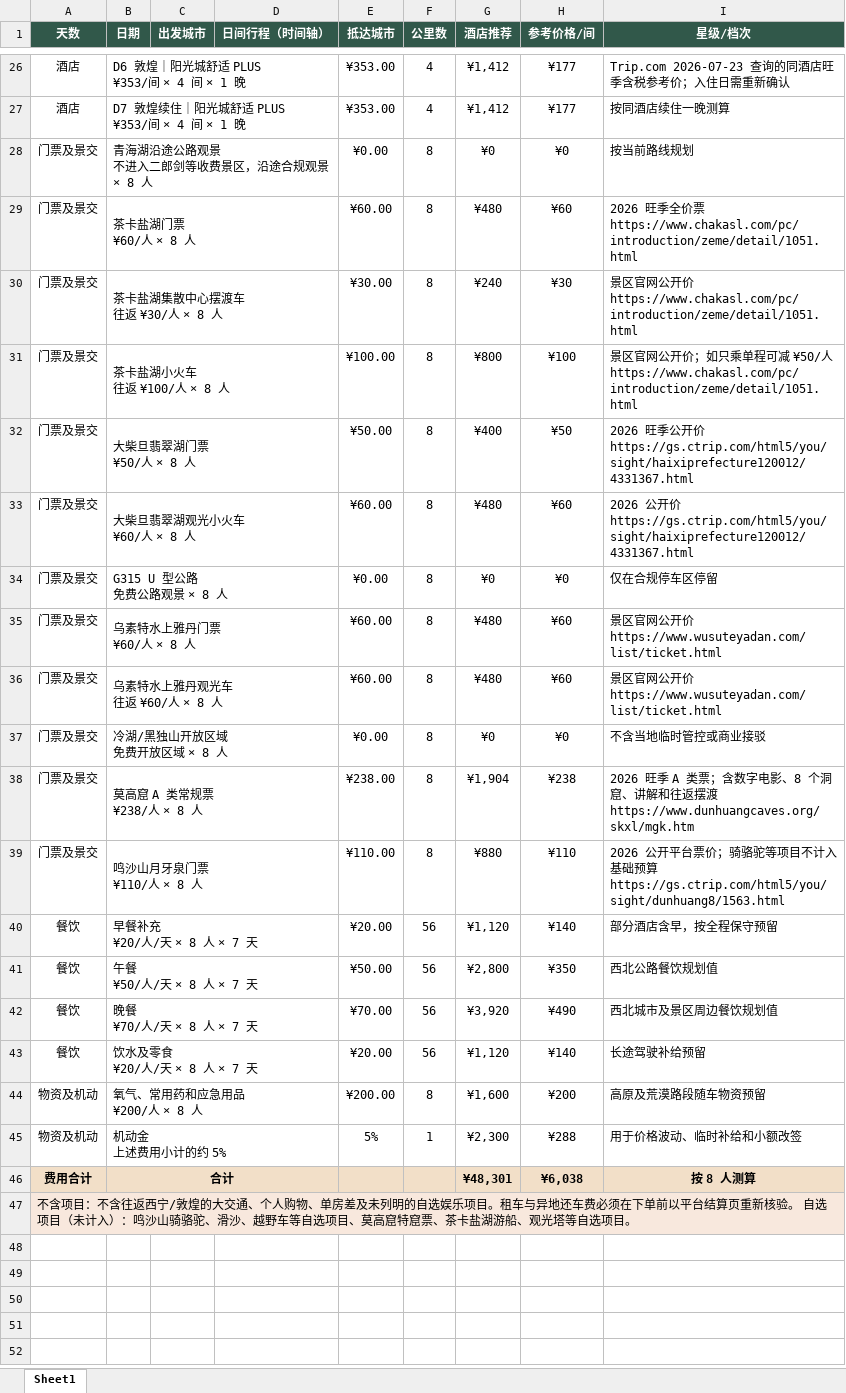
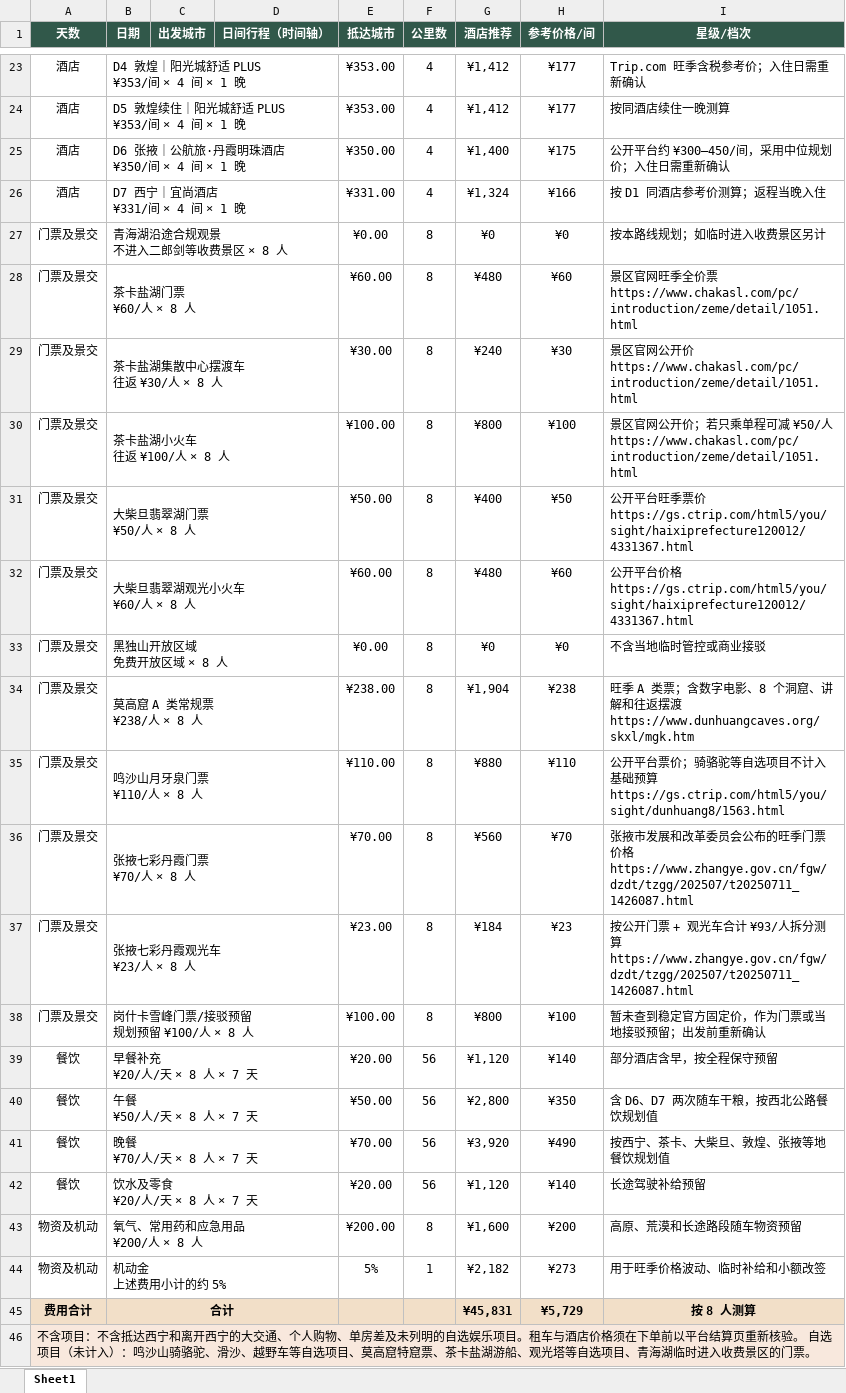
Before and after one commit to runfengyang/qinggan-trip, an Excel workbook: 青甘大环线7天行程及详细预算.xlsx, sheet Sheet1, drawn as a sheet; only a part is shown, gaps mark what is left out; values as stored, in another font and other column widths than the file's, no borders; removed rows and columns are numbered as before the commit, all else as after; ↵ is a line break in a cell; the diff covers the shown part only; the diff names each change by its address in the sheet, - before the commit and + after, or states it on an @@ line.

```diff
--- a/青甘大环线7天行程及详细预算.xlsx (sheet Sheet1)
+++ b/青甘大环线7天行程及详细预算.xlsx (sheet Sheet1)
-B23 (日期): D6 敦煌｜阳光城舒适 PLUS ↵ ¥353/间 × 4 间 × 1 晚
+B23 (日期): D4 敦煌｜阳光城舒适 PLUS ↵ ¥353/间 × 4 间 × 1 晚
-I23 (星级/档次): Trip.com 2026-07-23 查询的同酒店旺季含税参考价；入住日需重新确认
+I23 (星级/档次): Trip.com 旺季含税参考价；入住日需重新确认
-B24 (日期): D7 敦煌续住｜阳光城舒适 PLUS ↵ ¥353/间 × 4 间 × 1 晚
+B24 (日期): D5 敦煌续住｜阳光城舒适 PLUS ↵ ¥353/间 × 4 间 × 1 晚
+row 25: 酒店 | D6 张掖｜公航旅·丹霞明珠酒店 ↵ ¥350/间 × 4 间 × 1 晚 |  |  | ¥350.00 | 4 | ¥1,400 | ¥175 | 公开平台约 ¥300–450/间，采用中位规划价；入住日需重新确认
+row 26: 酒店 | D7 西宁｜宜尚酒店 ↵ ¥331/间 × 4 间 × 1 晚 |  |  | ¥331.00 | 4 | ¥1,324 | ¥166 | 按 D1 同酒店参考价测算；返程当晚入住
-B27 (日期): 青海湖沿途公路观景 ↵ 不进入二郎剑等收费景区，沿途合规观景 × 8 人
+B27 (日期): 青海湖沿途合规观景 ↵ 不进入二郎剑等收费景区 × 8 人
-I27 (星级/档次): 按当前路线规划
+I27 (星级/档次): 按本路线规划；如临时进入收费景区另计
-I28 (星级/档次): 2026 旺季…
+I28 (星级/档次): 景区官网旺季…
-I30 (星级/档次): …价；如只乘…
+I30 (星级/档次): …价；若只乘…
-I31 (星级/档次): 2026 旺季公开价…
+I31 (星级/档次): 公开平台旺季票价…
-I32 (星级/档次): 2026 公开价 ↵ https://gs.ctrip.com/html5/you/sight/haixiprefecture120012/4331367.html
+I32 (星级/档次): 公开平台价格 ↵ https://gs.ctrip.com/html5/you/sight/haixiprefecture120012/4331367.html
-row 34: 门票及景交 | G315 U 型公路 ↵ 免费公路观景 × 8 人 |  |  | ¥0.00 | 8 | ¥0 | ¥0 | 仅在合规停车区停留
-row 35: 门票及景交 | 乌素特水上雅丹门票 ↵ ¥60/人 × 8 人 |  |  | ¥60.00 | 8 | ¥480 | ¥60 | 景区官网公开价 ↵ https://www.wusuteyadan.com/list/ticket.html
-row 36: 门票及景交 | 乌素特水上雅丹观光车 ↵ 往返 ¥60/人 × 8 人 |  |  | ¥60.00 | 8 | ¥480 | ¥60 | 景区官网公开价 ↵ https://www.wusuteyadan.com/list/ticket.html
-B33 (日期): 冷湖/黑独山开放区域 ↵ 免费开放区域 × 8 人
+B33 (日期): 黑独山开放区域 ↵ 免费开放区域 × 8 人
-I34 (星级/档次): 2026 旺季…
+I34 (星级/档次): 旺季…
-I35 (星级/档次): 2026 公开平台票价；骑骆驼等项目…
+I35 (星级/档次): 公开平台票价；骑骆驼等自选项目…
+row 36: 门票及景交 | 张掖七彩丹霞门票 ↵ ¥70/人 × 8 人 |  |  | ¥70.00 | 8 | ¥560 | ¥70 | 张掖市发展和改革委员会公布的旺季门票价格 ↵ https://www.zhangye.gov.cn/fgw/dzdt/tzgg/202507/t20250711_1426087.html
+row 37: 门票及景交 | 张掖七彩丹霞观光车 ↵ ¥23/人 × 8 人 |  |  | ¥23.00 | 8 | ¥184 | ¥23 | 按公开门票 + 观光车合计 ¥93/人拆分测算 ↵ https://www.zhangye.gov.cn/fgw/dzdt/tzgg/202507/t20250711_1426087.html
+row 38: 门票及景交 | 岗什卡雪峰门票/接驳预留 ↵ 规划预留 ¥100/人 × 8 人 |  |  | ¥100.00 | 8 | ¥800 | ¥100 | 暂未查到稳定官方固定价，作为门票或当地接驳预留；出发前重新确认
-I40 (星级/档次): 西北公路餐饮规划值
+I40 (星级/档次): 含 D6、D7 两次随车干粮，按西北公路餐饮规划值
-I41 (星级/档次): 西北城市及景区周边餐饮规划值
+I41 (星级/档次): 按西宁、茶卡、大柴旦、敦煌、张掖等地餐饮规划值
-I43 (星级/档次): 高原及荒漠路段随车物资预留
+I43 (星级/档次): 高原、荒漠和长途路段随车物资预留
-G44 (酒店推荐): ¥2,300
+G44 (酒店推荐): ¥2,182
-H44 (参考价格/间): ¥288
+H44 (参考价格/间): ¥273
-I44 (星级/档次): 用于价格波动、临时补给和小额改签
+I44 (星级/档次): 用于旺季价格波动、临时补给和小额改签
-G45 (酒店推荐): ¥48,301
+G45 (酒店推荐): ¥45,831
-H45 (参考价格/间): ¥6,038
+H45 (参考价格/间): ¥5,729
-A46 (天数): …目：不含往返西宁/敦煌的大交通、个人购物、单房差及未列明的自选娱乐项目。租车与异地还车费必须在下单前以平台结算页重新核验。 自选项目（未计入）：鸣沙山骑骆驼、滑沙、越野车等自选项目、莫高窟特窟票、茶卡盐湖游船、观光塔等自选项目。
+A46 (天数): …目：不含抵达西宁和离开西宁的大交通、个人购物、单房差及未列明的自选娱乐项目。租车与酒店价格须在下单前以平台结算页重新核验。 自选项目（未计入）：鸣沙山骑骆驼、滑沙、越野车等自选项目、莫高窟特窟票、茶卡盐湖游船、观光塔等自选项目、青海湖临时进入收费景区的门票。
```
Also changed, not shown: 4 added rows, 7 removed rows and 53 edited cells elsewhere in this sheet, formulas that keep their value, 1 other file.
